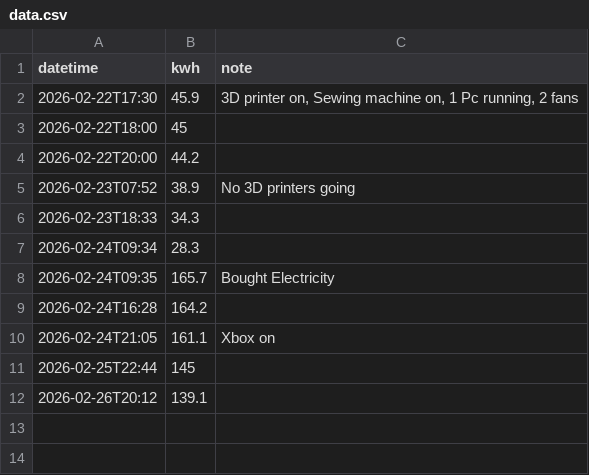
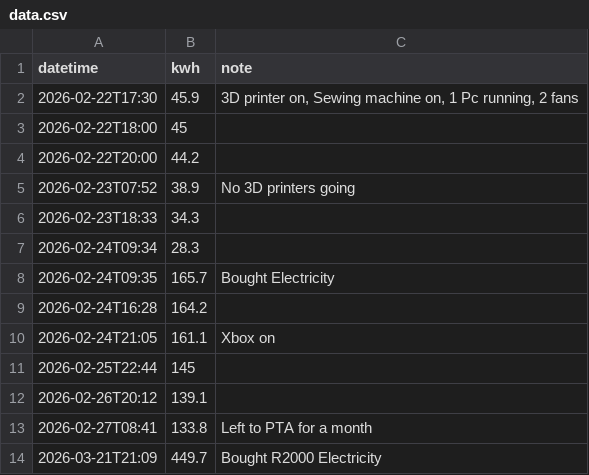
Before and after one commit to ChrisTheFish96/Electricity_Tracker, a CSV file: data.csv, drawn as a sheet; the diff names each change by its address in the sheet, - before the commit and + after, or states it on an @@ line.

Commit message:
Update electricity data - 2026-04-14

```diff
--- a/data.csv
+++ b/data.csv
+row 13: 2026-02-27T08:41 | 133.8 | Left to PTA for a month
+row 14: 2026-03-21T21:09 | 449.7 | Bought R2000 Electricity
```
